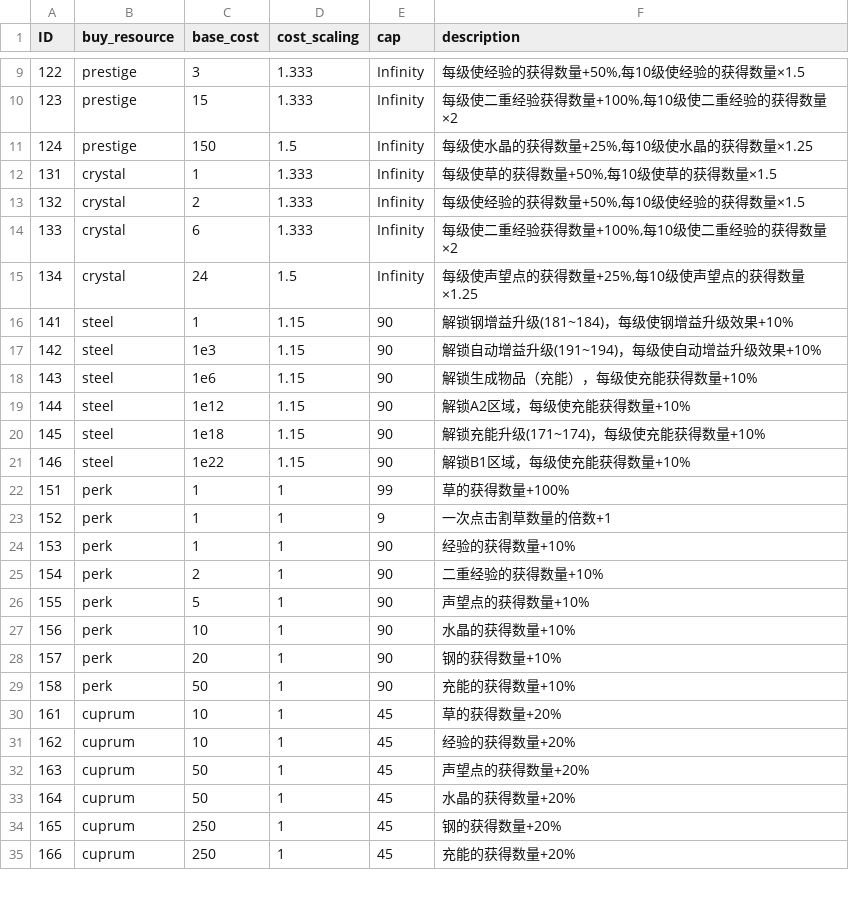
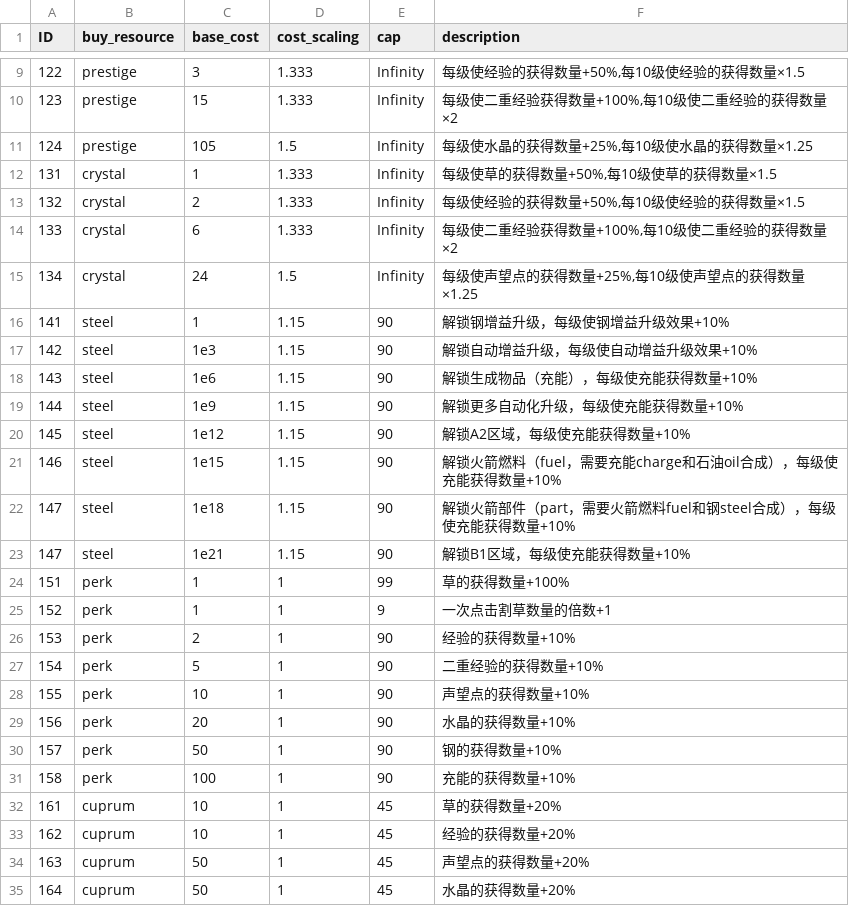
Before and after one commit to dlsdl/NRGCI, a CSV file: upgrades.csv, drawn as a sheet; only a part is shown, gaps mark what is left out; the shorter side is filled out with more unchanged rows; the diff covers the shown part only.

```diff
--- a/upgrades.csv
+++ b/upgrades.csv
@@ -10,3 +10,3 @@ ID,buy_resource,base_cost,cost_scaling,cap,description
 123,"prestige",15,1.333,"Infinity","每级使二重经验获得数量+100%,每10级使二重经验的获得数量×2"
-124,"prestige",150,1.5,"Infinity","每级使水晶的获得数量+25%,每10级使水晶的获得数量×1.25"
+124,"prestige",105,1.5,"Infinity","每级使水晶的获得数量+25%,每10级使水晶的获得数量×1.25"
 131,"crystal",1,1.333,"Infinity","每级使草的获得数量+50%,每10级使草的获得数量×1.5"
@@ -15,16 +15,18 @@ ID,buy_resource,base_cost,cost_scaling,cap,description
 134,"crystal",24,1.5,"Infinity","每级使声望点的获得数量+25%,每10级使声望点的获得数量×1.25"
-141,"steel",1,1.15,"90","解锁钢增益升级(181~184)，每级使钢增益升级效果+10%"
-142,"steel",1e3,1.15,"90","解锁自动增益升级(191~194)，每级使自动增益升级效果+10%"
+141,"steel",1,1.15,"90","解锁钢增益升级，每级使钢增益升级效果+10%"
+142,"steel",1e3,1.15,"90","解锁自动增益升级，每级使自动增益升级效果+10%"
 143,"steel",1e6,1.15,"90","解锁生成物品（充能），每级使充能获得数量+10%"
-144,"steel",1e12,1.15,"90","解锁A2区域，每级使充能获得数量+10%"
-145,"steel",1e18,1.15,"90","解锁充能升级(171~174)，每级使充能获得数量+10%"
-146,"steel",1e22,1.15,"90","解锁B1区域，每级使充能获得数量+10%"
+144,"steel",1e9,1.15,"90","解锁更多自动化升级，每级使充能获得数量+10%"
+145,"steel",1e12,1.15,"90","解锁A2区域，每级使充能获得数量+10%"
+146,"steel",1e15,1.15,"90","解锁火箭燃料（fuel，需要充能charge和石油oil合成），每级使充能获得数量+10%"
+147,"steel",1e18,1.15,"90","解锁火箭部件（part，需要火箭燃料fuel和钢steel合成），每级使充能获得数量+10%"
+147,"steel",1e21,1.15,"90","解锁B1区域，每级使充能获得数量+10%"
 151,"perk",1,1,"99","草的获得数量+100%"
 152,"perk",1,1,"9","一次点击割草数量的倍数+1"
-153,"perk",1,1,"90","经验的获得数量+10%"
-154,"perk",2,1,"90","二重经验的获得数量+10%"
-155,"perk",5,1,"90","声望点的获得数量+10%"
-156,"perk",10,1,"90","水晶的获得数量+10%"
-157,"perk",20,1,"90","钢的获得数量+10%"
-158,"perk",50,1,"90","充能的获得数量+10%"
+153,"perk",2,1,"90","经验的获得数量+10%"
+154,"perk",5,1,"90","二重经验的获得数量+10%"
+155,"perk",10,1,"90","声望点的获得数量+10%"
+156,"perk",20,1,"90","水晶的获得数量+10%"
+157,"perk",50,1,"90","钢的获得数量+10%"
+158,"perk",100,1,"90","充能的获得数量+10%"
 161,"cuprum",10,1,"45","草的获得数量+20%"
```
Also changed, not shown: 2 added rows and 30 edited cells elsewhere in this file, 4 other files.
